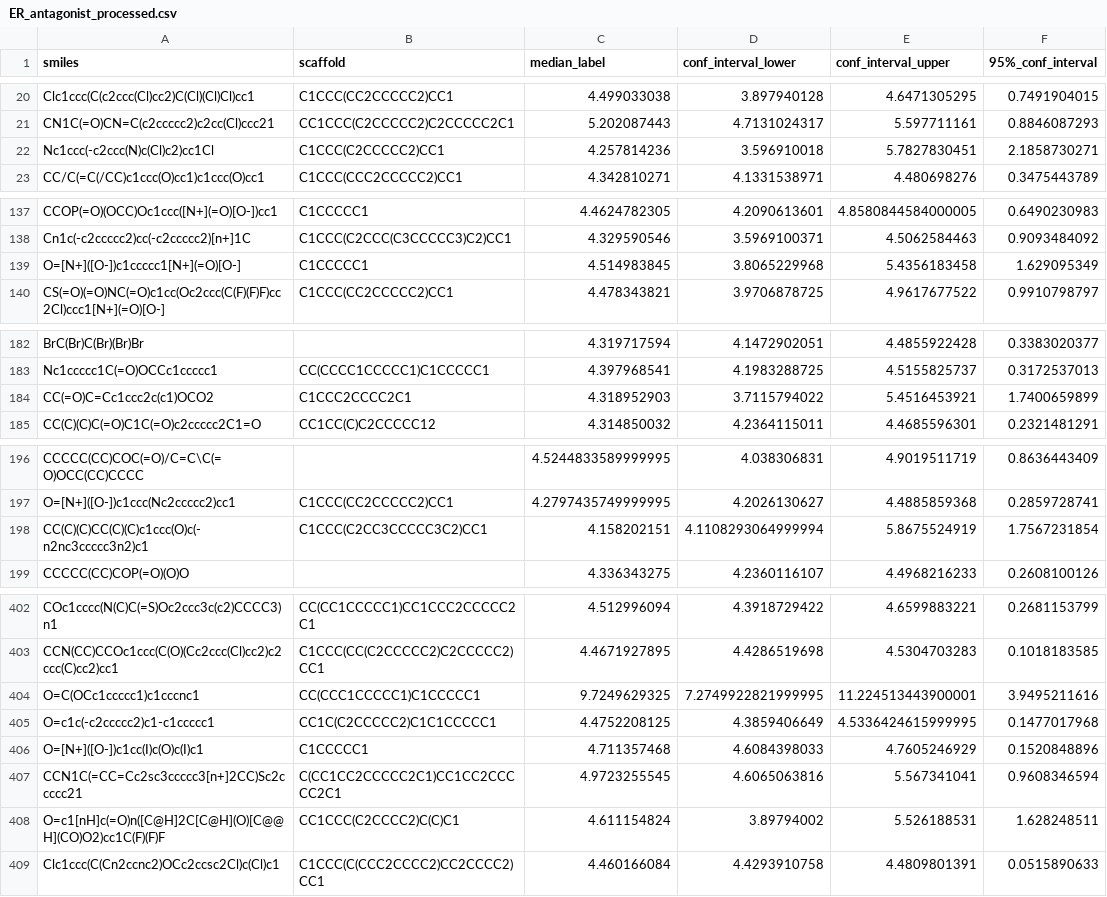
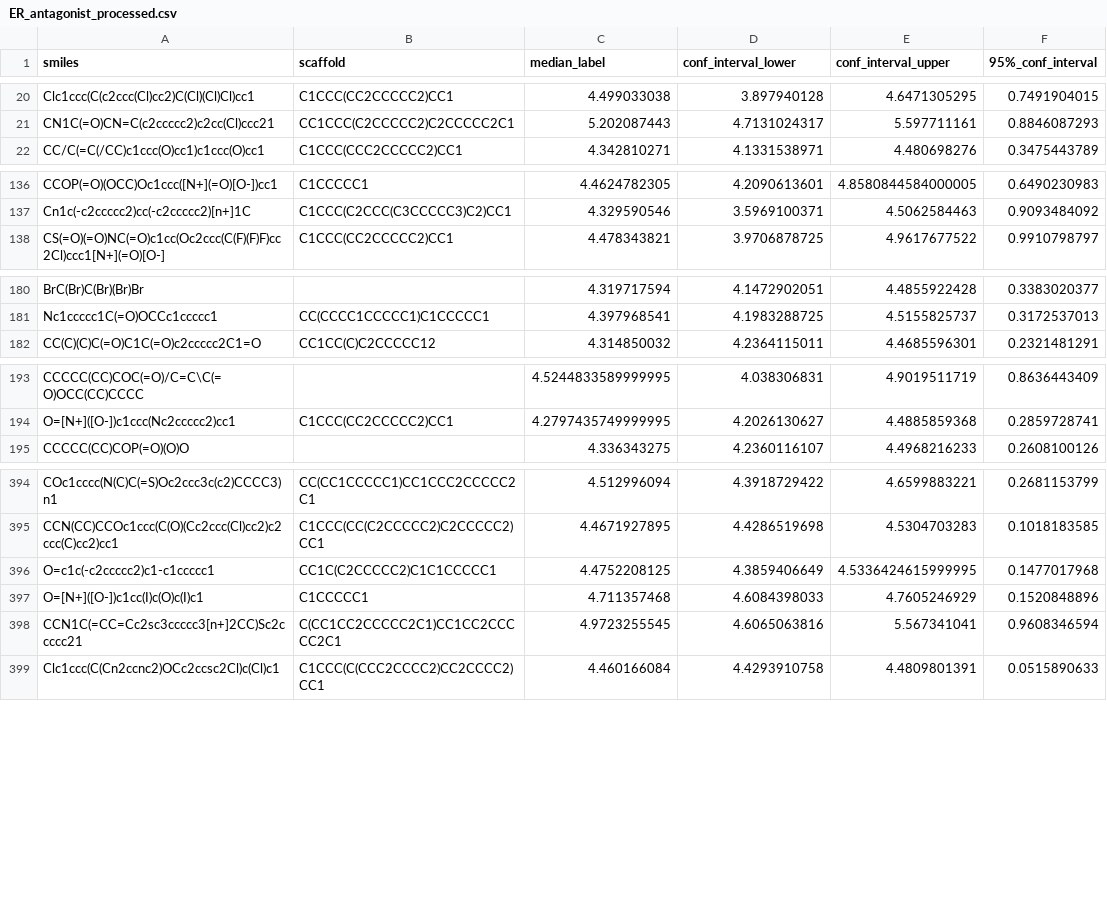
Before and after one commit to leojklarner/gauche, a CSV file: data/property_prediction/ER_antagonist_processed.csv, drawn as a sheet; only a part is shown, gaps mark what is left out; the diff covers the shown part only.

Commit message:
Add files via upload

```diff
--- a/data/property_prediction/ER_antagonist_processed.csv
+++ b/data/property_prediction/ER_antagonist_processed.csv
@@ -21,3 +21,2 @@ Clc1ccc(C(c2ccc(Cl)cc2)C(Cl)(Cl)Cl)cc1,C1CCC(CC2CCCCC2)CC1,4.499033038,3.8979401
 CN1C(=O)CN=C(c2ccccc2)c2cc(Cl)ccc21,CC1CCC(C2CCCCC2)C2CCCCC2C1,5.202087443,4.7131024317,5.597711161,0.8846087293
-Nc1ccc(-c2ccc(N)c(Cl)c2)cc1Cl,C1CCC(C2CCCCC2)CC1,4.257814236,3.596910018,5.7827830451,2.1858730271
 CC/C(=C(/CC)c1ccc(O)cc1)c1ccc(O)cc1,C1CCC(CCC2CCCCC2)CC1,4.342810271,4.1331538971,4.480698276,0.3475443789
@@ -138,3 +137,2 @@ CCOP(=O)(OCC)Oc1ccc([N+](=O)[O-])cc1,C1CCCCC1,4.4624782305,4.2090613601,4.858084
 Cn1c(-c2ccccc2)cc(-c2ccccc2)[n+]1C,C1CCC(C2CCC(C3CCCCC3)C2)CC1,4.329590546,3.5969100371,4.5062584463,0.9093484092
-O=[N+]([O-])c1ccccc1[N+](=O)[O-],C1CCCCC1,4.514983845,3.8065229968,5.4356183458,1.629095349
 CS(=O)(=O)NC(=O)c1cc(Oc2ccc(C(F)(F)F)cc2Cl)ccc1[N+](=O)[O-],C1CCC(CC2CCCCC2)CC1,4.478343821,3.9706878725,4.9617677522,0.9910798797
@@ -183,3 +181,2 @@ BrC(Br)C(Br)(Br)Br,,4.319717594,4.1472902051,4.4855922428,0.3383020377
 Nc1ccccc1C(=O)OCCc1ccccc1,CC(CCCC1CCCCC1)C1CCCCC1,4.397968541,4.1983288725,4.5155825737,0.3172537013
-CC(=O)C=Cc1ccc2c(c1)OCO2,C1CCC2CCCC2C1,4.318952903,3.7115794022,5.4516453921,1.7400659899
 CC(C)(C)C(=O)C1C(=O)c2ccccc2C1=O,CC1CC(C)C2CCCCC12,4.314850032,4.2364115011,4.4685596301,0.2321481291
@@ -197,3 +194,2 @@ CCCCC(CC)COC(=O)/C=C\C(=O)OCC(CC)CCCC,,4.5244833589999995,4.038306831,4.90195117
 O=[N+]([O-])c1ccc(Nc2ccccc2)cc1,C1CCC(CC2CCCCC2)CC1,4.2797435749999995,4.2026130627,4.4885859368,0.2859728741
-CC(C)(C)CC(C)(C)c1ccc(O)c(-n2nc3ccccc3n2)c1,C1CCC(C2CC3CCCCC3C2)CC1,4.158202151,4.1108293064999994,5.8675524919,1.7567231854
 CCCCC(CC)COP(=O)(O)O,,4.336343275,4.2360116107,4.4968216233,0.2608100126
@@ -403,3 +395,2 @@ COc1cccc(N(C)C(=S)Oc2ccc3c(c2)CCCC3)n1,CC(CC1CCCCC1)CC1CCC2CCCCC2C1,4.512996094,
 CCN(CC)CCOc1ccc(C(O)(Cc2ccc(Cl)cc2)c2ccc(C)cc2)cc1,C1CCC(CC(C2CCCCC2)C2CCCCC2)CC1,4.4671927895,4.4286519698,4.5304703283,0.1018183585
-O=C(OCc1ccccc1)c1cccnc1,CC(CCC1CCCCC1)C1CCCCC1,9.7249629325,7.2749922821999995,11.224513443900001,3.9495211616
 O=c1c(-c2ccccc2)c1-c1ccccc1,CC1C(C2CCCCC2)C1C1CCCCC1,4.4752208125,4.3859406649,4.5336424615999995,0.1477017968
@@ -407,3 +398,2 @@ O=[N+]([O-])c1cc(I)c(O)c(I)c1,C1CCCCC1,4.711357468,4.6084398033,4.7605246929,0.1
 CCN1C(=CC=Cc2sc3ccccc3[n+]2CC)Sc2ccccc21,C(CC1CC2CCCCC2C1)CC1CC2CCCCC2C1,4.9723255545,4.6065063816,5.567341041,0.9608346594
-O=c1[nH]c(=O)n([C@H]2C[C@H](O)[C@@H](CO)O2)cc1C(F)(F)F,CC1CCC(C2CCCC2)C(C)C1,4.611154824,3.89794002,5.526188531,1.628248511
 Clc1ccc(C(Cn2ccnc2)OCc2ccsc2Cl)c(Cl)c1,C1CCC(C(CCC2CCCC2)CC2CCCC2)CC1,4.460166084,4.4293910758,4.4809801391,0.0515890633
```
Also changed, not shown: 7 removed rows elsewhere in this file.
